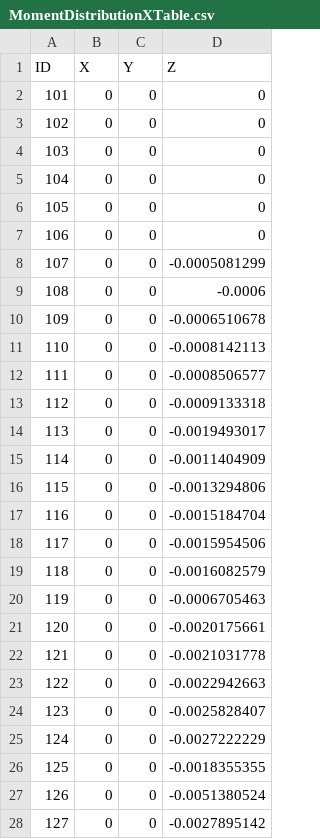
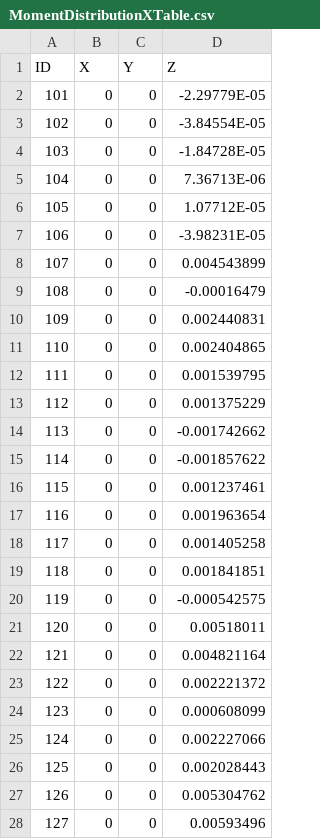
Before and after one commit to lsst-ts/ts_config_mttcs, a CSV file: MTM1M3/v1/tables/MomentDistributionXTable.csv, drawn as a sheet; only a part is shown; the diff covers the shown part only.

```diff
--- a/MTM1M3/v1/tables/MomentDistributionXTable.csv
+++ b/MTM1M3/v1/tables/MomentDistributionXTable.csv
@@ -1,28 +1,28 @@
 ID,X,Y,Z
-101,0,0,0
-102,0,0,0
-103,0,0,0
-104,0,0,0
-105,0,0,0
-106,0,0,0
-107,0,0,-0.0005081299
-108,0,0,-0.0006
-109,0,0,-0.0006510678
-110,0,0,-0.0008142113
-111,0,0,-0.0008506577
-112,0,0,-0.0009133318
-113,0,0,-0.0019493017
-114,0,0,-0.0011404909
-115,0,0,-0.0013294806
-116,0,0,-0.0015184704
-117,0,0,-0.0015954506
-118,0,0,-0.0016082579
-119,0,0,-0.0006705463
-120,0,0,-0.0020175661
-121,0,0,-0.0021031778
-122,0,0,-0.0022942663
-123,0,0,-0.0025828407
-124,0,0,-0.0027222229
-125,0,0,-0.0018355355
-126,0,0,-0.0051380524
-127,0,0,-0.0027895142
+101,0,0,-2.29779E-05
+102,0,0,-3.84554E-05
+103,0,0,-1.84728E-05
+104,0,0,7.36713E-06
+105,0,0,1.07712E-05
+106,0,0,-3.98231E-05
+107,0,0,0.004543899
+108,0,0,-0.00016479
+109,0,0,0.002440831
+110,0,0,0.002404865
+111,0,0,0.001539795
+112,0,0,0.001375229
+113,0,0,-0.001742662
+114,0,0,-0.001857622
+115,0,0,0.001237461
+116,0,0,0.001963654
+117,0,0,0.001405258
+118,0,0,0.001841851
+119,0,0,-0.000542575
+120,0,0,0.00518011
+121,0,0,0.004821164
+122,0,0,0.002221372
+123,0,0,0.000608099
+124,0,0,0.002227066
+125,0,0,0.002028443
+126,0,0,0.005304762
+127,0,0,0.00593496
```
Also changed, not shown: 129 edited cells elsewhere in this file, MTM1M3/v1/tables/ForceDistributionXTable.csv, MTM1M3/v1/tables/ForceDistributionYTable.csv, 4 other files.
